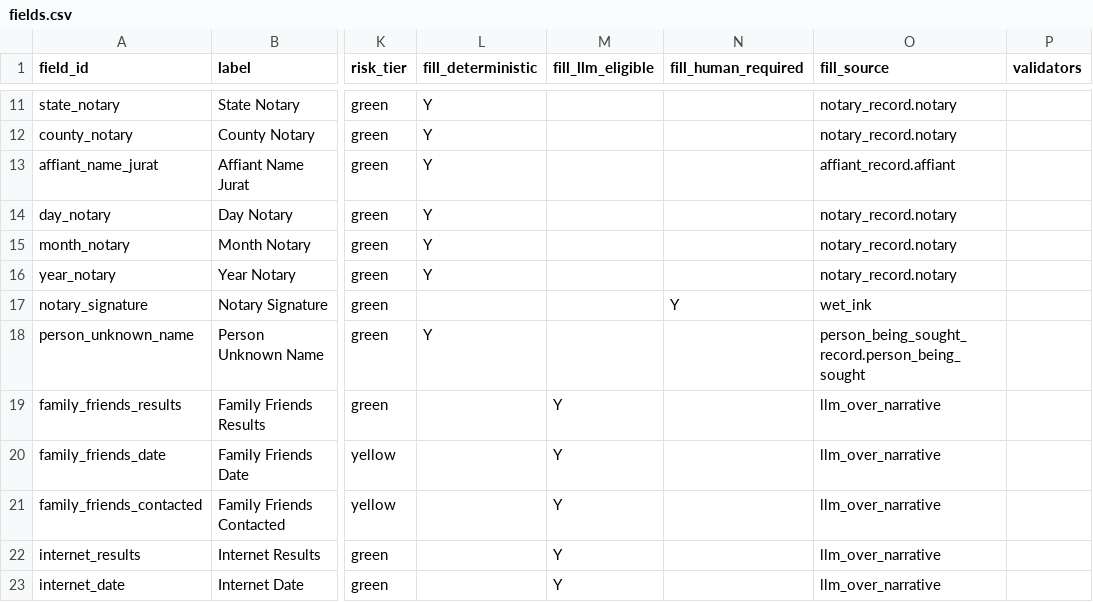
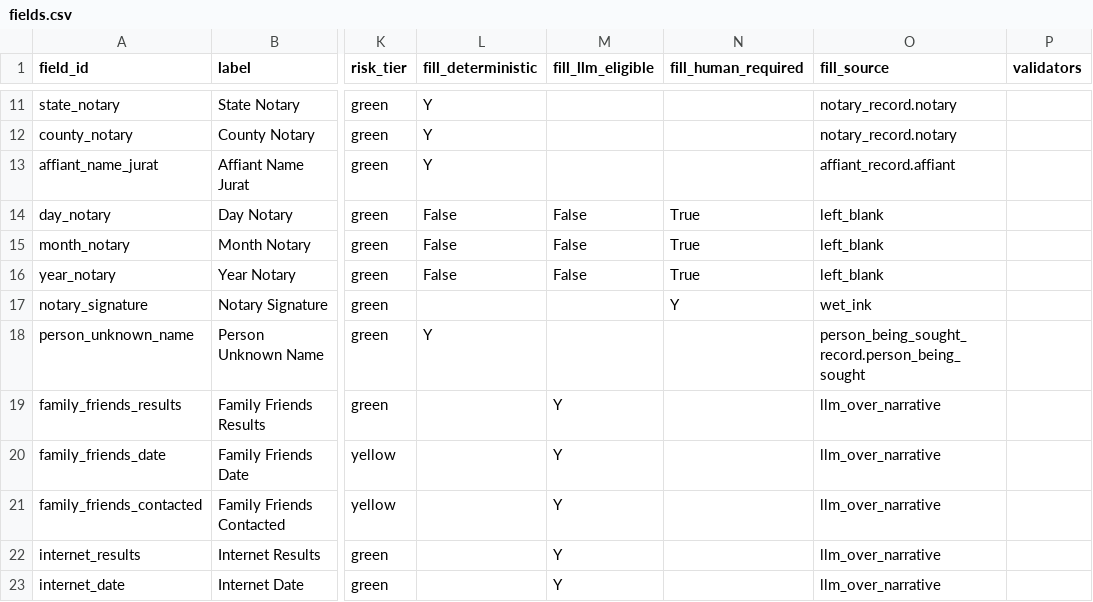
Before and after one commit to bedardandy/maine-probate-forms, a CSV file: repo/forms/AF-104/fields.csv, drawn as a sheet; only a part is shown, gaps mark what is left out; the diff names each change by its address in the sheet, - before the commit and + after, or states it on an @@ line.

```diff
--- a/repo/forms/AF-104/fields.csv
+++ b/repo/forms/AF-104/fields.csv
-L14:L16 (fill_deterministic): Y
+L14:L16 (fill_deterministic): False
-M14:M16 (fill_llm_eligible): (empty)
+M14:M16 (fill_llm_eligible): False
-N14:N16 (fill_human_required): (empty)
+N14:N16 (fill_human_required): True
-O14:O16 (fill_source): notary_record.notary
+O14:O16 (fill_source): left_blank
```
Also changed, not shown: repo/forms/AD-028/fields.csv, repo/forms/PP-507/fields.csv, 6 other files.
